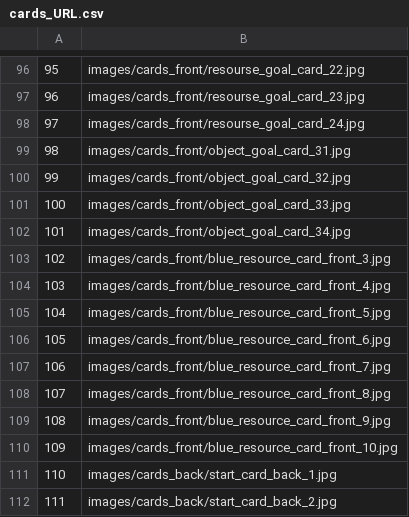
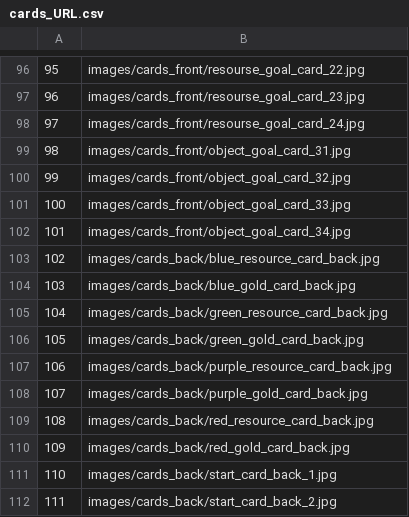
Before and after one commit to SamuUNIBG/Progetto_Codex_Naturalis, a CSV file: file/cards_URL.csv, drawn as a sheet; only a part is shown, gaps mark what is left out.

```diff
--- a/file/cards_URL.csv
+++ b/file/cards_URL.csv
@@ -102,10 +102,10 @@
 101,images/cards_front/object_goal_card_34.jpg
-102,images/cards_front/blue_resource_card_front_3.jpg
-103,images/cards_front/blue_resource_card_front_4.jpg
-104,images/cards_front/blue_resource_card_front_5.jpg
-105,images/cards_front/blue_resource_card_front_6.jpg
-106,images/cards_front/blue_resource_card_front_7.jpg
-107,images/cards_front/blue_resource_card_front_8.jpg
-108,images/cards_front/blue_resource_card_front_9.jpg
-109,images/cards_front/blue_resource_card_front_10.jpg
+102,images/cards_back/blue_resource_card_back.jpg
+103,images/cards_back/blue_gold_card_back.jpg
+104,images/cards_back/green_resource_card_back.jpg
+105,images/cards_back/green_gold_card_back.jpg
+106,images/cards_back/purple_resource_card_back.jpg
+107,images/cards_back/purple_gold_card_back.jpg
+108,images/cards_back/red_resource_card_back.jpg
+109,images/cards_back/red_gold_card_back.jpg
 110,images/cards_back/start_card_back_1.jpg
```
Also changed, not shown: 16 other files.
